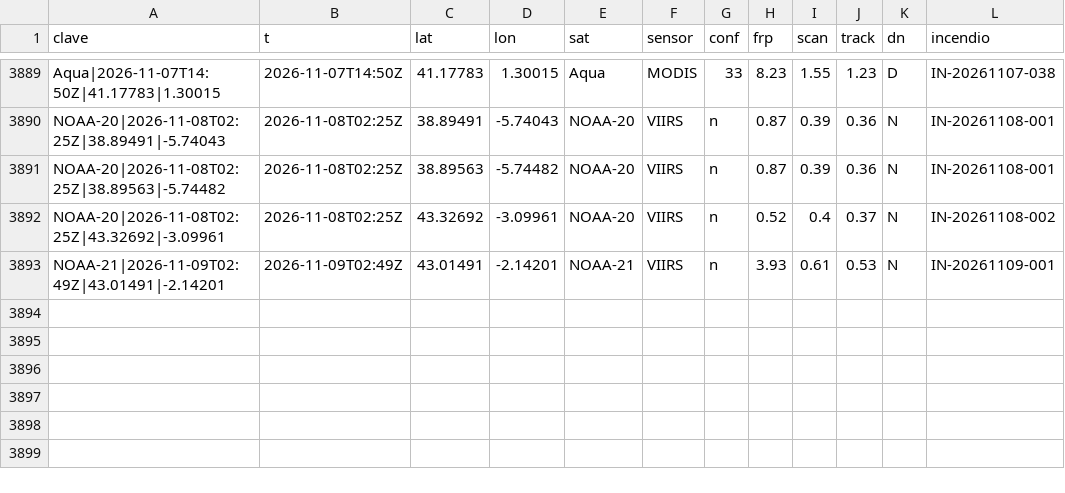
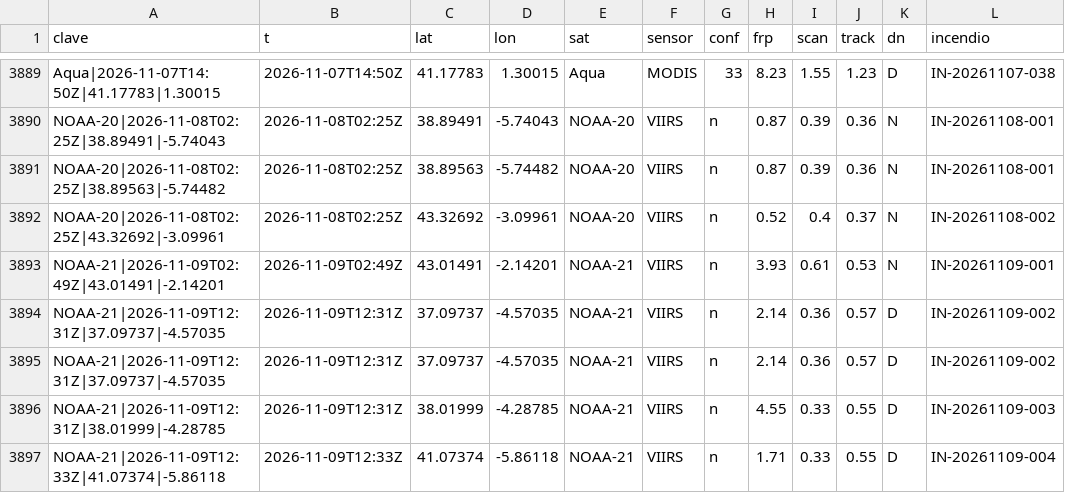
Before and after one commit to Asensio94/vigia-incendios, a CSV file: data/focos/2026.csv, drawn as a sheet; only a part is shown, gaps mark what is left out.

```diff
--- a/data/focos/2026.csv
+++ b/data/focos/2026.csv
@@ -3893 +3893,5 @@ NOAA-20|2026-11-08T02:25Z|43.32692|-3.09961,2026-11-08T02:25Z,43.32692,-3.09961,
 NOAA-21|2026-11-09T02:49Z|43.01491|-2.14201,2026-11-09T02:49Z,43.01491,-2.14201,NOAA-21,VIIRS,n,3.93,0.61,0.53,N,IN-20261109-001
+NOAA-21|2026-11-09T12:31Z|37.09737|-4.57035,2026-11-09T12:31Z,37.09737,-4.57035,NOAA-21,VIIRS,n,2.14,0.36,0.57,D,IN-20261109-002
+NOAA-21|2026-11-09T12:31Z|37.09737|-4.57035,2026-11-09T12:31Z,37.09737,-4.57035,NOAA-21,VIIRS,n,2.14,0.36,0.57,D,IN-20261109-002
+NOAA-21|2026-11-09T12:31Z|38.01999|-4.28785,2026-11-09T12:31Z,38.01999,-4.28785,NOAA-21,VIIRS,n,4.55,0.33,0.55,D,IN-20261109-003
+NOAA-21|2026-11-09T12:33Z|41.07374|-5.86118,2026-11-09T12:33Z,41.07374,-5.86118,NOAA-21,VIIRS,n,1.71,0.33,0.55,D,IN-20261109-004
```
Also changed, not shown: 5 other files.
